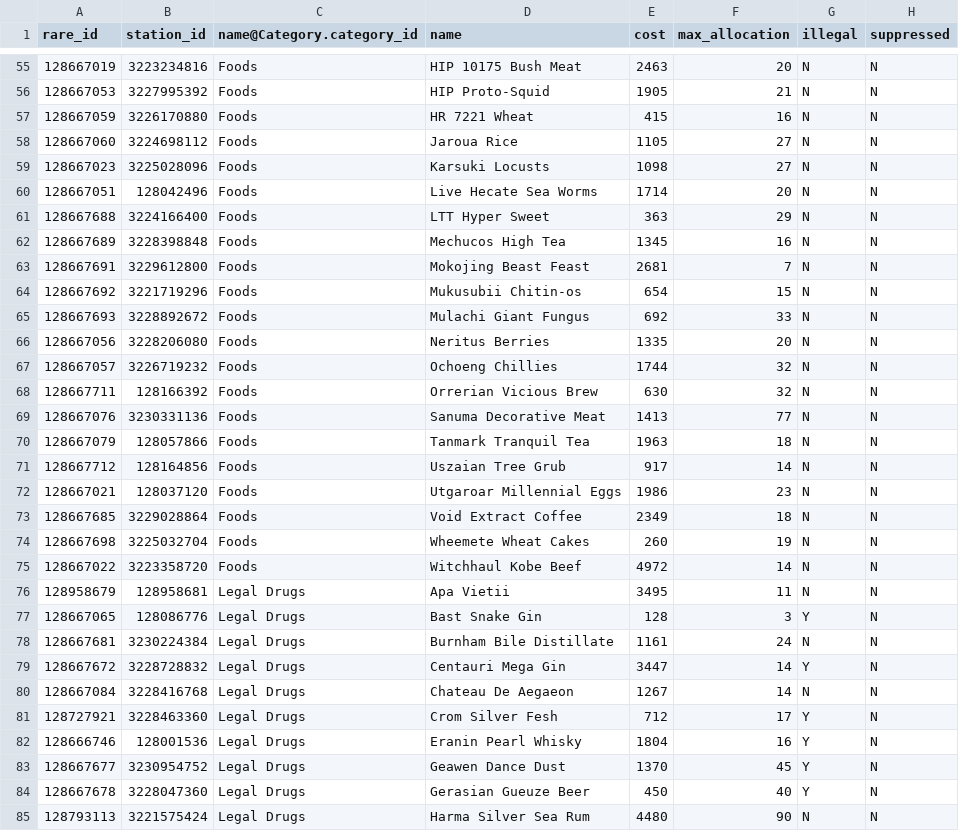
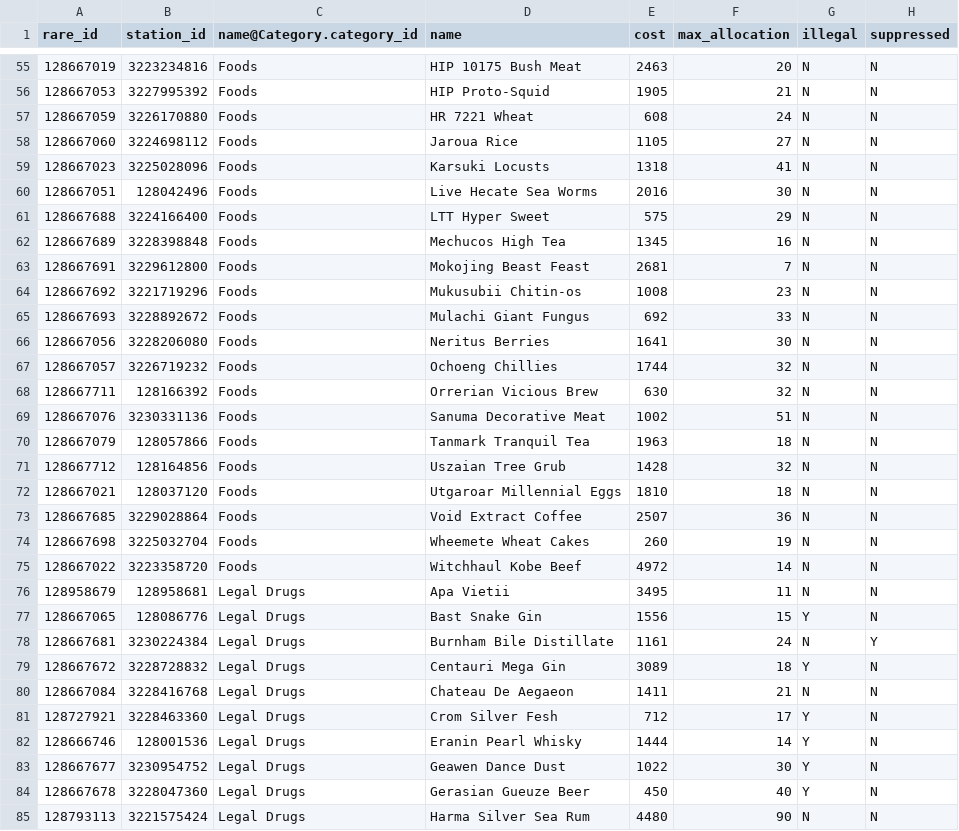
Before and after one commit to bgol/UpdateTD, a CSV file: data/RareItem.csv, drawn as a sheet; only a part is shown, gaps mark what is left out; the diff covers the shown part only.

Commit message:
current price/supply update

```diff
--- a/data/RareItem.csv
+++ b/data/RareItem.csv
@@ -56,19 +56,19 @@ rare_id,station_id,name@Category.category_id,name,cost,max_allocation,illegal,su
 128667053,3227995392,Foods,HIP Proto-Squid,1905,21,N,N
-128667059,3226170880,Foods,HR 7221 Wheat,415,16,N,N
+128667059,3226170880,Foods,HR 7221 Wheat,608,24,N,N
 128667060,3224698112,Foods,Jaroua Rice,1105,27,N,N
-128667023,3225028096,Foods,Karsuki Locusts,1098,27,N,N
-128667051,128042496,Foods,Live Hecate Sea Worms,1714,20,N,N
-128667688,3224166400,Foods,LTT Hyper Sweet,363,29,N,N
+128667023,3225028096,Foods,Karsuki Locusts,1318,41,N,N
+128667051,128042496,Foods,Live Hecate Sea Worms,2016,30,N,N
+128667688,3224166400,Foods,LTT Hyper Sweet,575,29,N,N
 128667689,3228398848,Foods,Mechucos High Tea,1345,16,N,N
 128667691,3229612800,Foods,Mokojing Beast Feast,2681,7,N,N
-128667692,3221719296,Foods,Mukusubii Chitin-os,654,15,N,N
+128667692,3221719296,Foods,Mukusubii Chitin-os,1008,23,N,N
 128667693,3228892672,Foods,Mulachi Giant Fungus,692,33,N,N
-128667056,3228206080,Foods,Neritus Berries,1335,20,N,N
+128667056,3228206080,Foods,Neritus Berries,1641,30,N,N
 128667057,3226719232,Foods,Ochoeng Chillies,1744,32,N,N
 128667711,128166392,Foods,Orrerian Vicious Brew,630,32,N,N
-128667076,3230331136,Foods,Sanuma Decorative Meat,1413,77,N,N
+128667076,3230331136,Foods,Sanuma Decorative Meat,1002,51,N,N
 128667079,128057866,Foods,Tanmark Tranquil Tea,1963,18,N,N
-128667712,128164856,Foods,Uszaian Tree Grub,917,14,N,N
-128667021,128037120,Foods,Utgaroar Millennial Eggs,1986,23,N,N
-128667685,3229028864,Foods,Void Extract Coffee,2349,18,N,N
+128667712,128164856,Foods,Uszaian Tree Grub,1428,32,N,N
+128667021,128037120,Foods,Utgaroar Millennial Eggs,1810,18,N,N
+128667685,3229028864,Foods,Void Extract Coffee,2507,36,N,N
 128667698,3225032704,Foods,Wheemete Wheat Cakes,260,19,N,N
@@ -76,9 +76,9 @@ rare_id,station_id,name@Category.category_id,name,cost,max_allocation,illegal,su
 128958679,128958681,Legal Drugs,Apa Vietii,3495,11,N,N
-128667065,128086776,Legal Drugs,Bast Snake Gin,128,3,Y,N
-128667681,3230224384,Legal Drugs,Burnham Bile Distillate,1161,24,N,N
-128667672,3228728832,Legal Drugs,Centauri Mega Gin,3447,14,Y,N
-128667084,3228416768,Legal Drugs,Chateau De Aegaeon,1267,14,N,N
+128667065,128086776,Legal Drugs,Bast Snake Gin,1556,15,Y,N
+128667681,3230224384,Legal Drugs,Burnham Bile Distillate,1161,24,N,Y
+128667672,3228728832,Legal Drugs,Centauri Mega Gin,3089,18,Y,N
+128667084,3228416768,Legal Drugs,Chateau De Aegaeon,1411,21,N,N
 128727921,3228463360,Legal Drugs,Crom Silver Fesh,712,17,Y,N
-128666746,128001536,Legal Drugs,Eranin Pearl Whisky,1804,16,Y,N
-128667677,3230954752,Legal Drugs,Geawen Dance Dust,1370,45,Y,N
+128666746,128001536,Legal Drugs,Eranin Pearl Whisky,1444,14,Y,N
+128667677,3230954752,Legal Drugs,Geawen Dance Dust,1022,30,Y,N
 128667678,3228047360,Legal Drugs,Gerasian Gueuze Beer,450,40,Y,N
```
Also changed, not shown: 121 edited cells elsewhere in this file.
